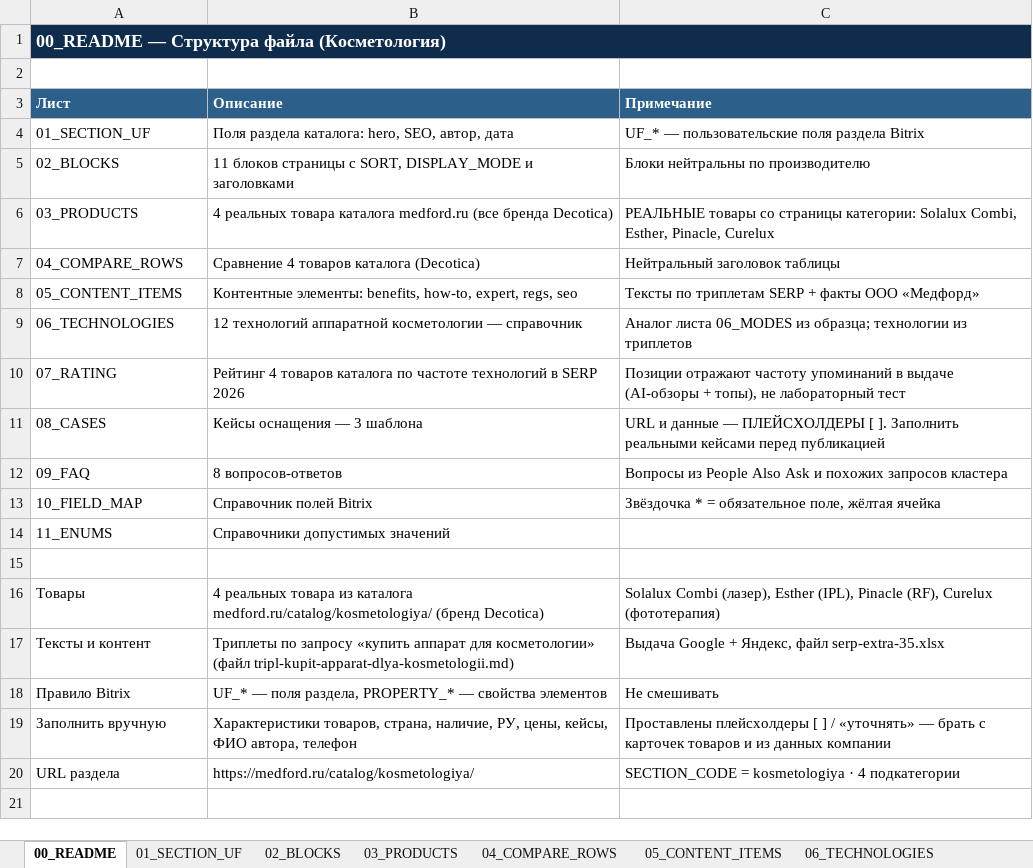
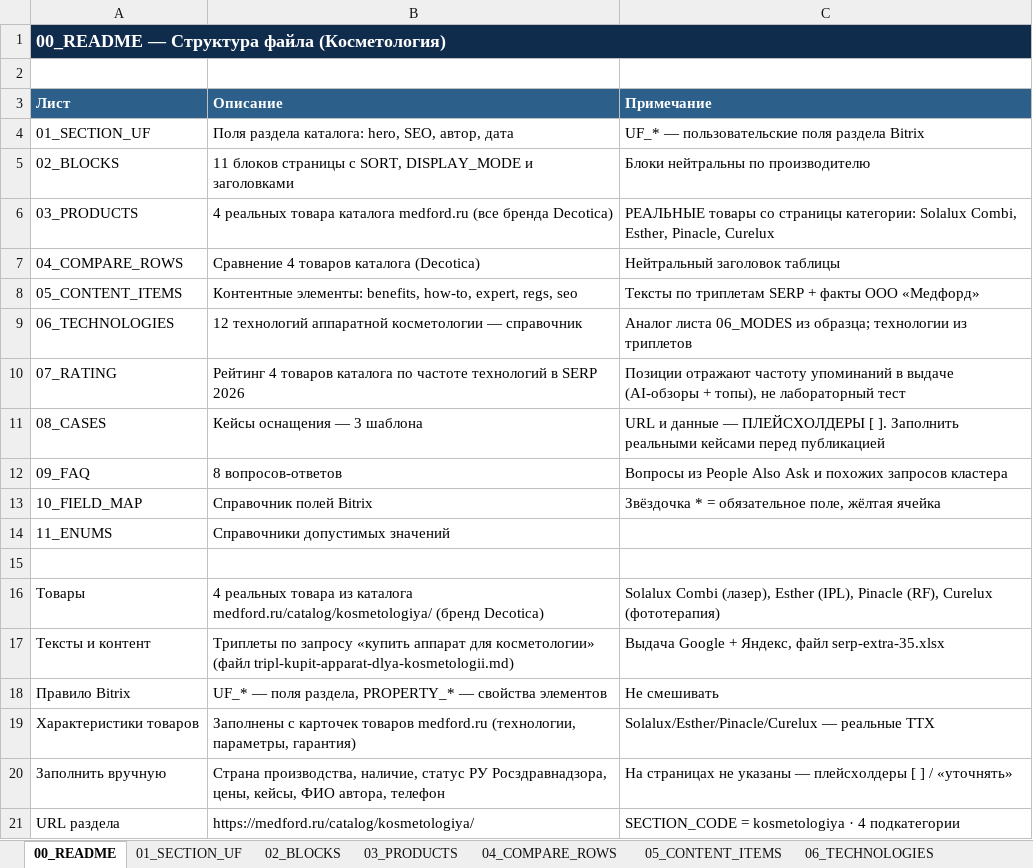
Before and after one commit to irinagrigorova31-byte/medford, an Excel workbook: medford_kosmetologiya_v2.xlsx, sheet 00_README, drawn as a sheet; values as stored, in another font and other column widths than the file's, no borders; addresses are those after the commit; the diff names each change by its address in the sheet, - before the commit and + after, or states it on an @@ line.

```diff
--- a/medford_kosmetologiya_v2.xlsx (sheet 00_README)
+++ b/medford_kosmetologiya_v2.xlsx (sheet 00_README)
+row 19: Характеристики товаров | Заполнены с карточек товаров medford.ru (технологии, параметры, гарантия) | Solalux/Esther/Pinacle/Curelux — реальные ТТХ
-B20 (Описание): Характеристики товаров, страна, наличие, РУ, цены, кейсы,…
+B20 (Описание): Страна производства, наличие, статус РУ Росздравнадзора, цены, кейсы,…
-C20 (Примечание): Проставлены плейсхолдеры [ ] / «уточнять» — брать с карточек товаров и из данных компании
+C20 (Примечание): На страницах не указаны — плейсхолдеры [ ] / «уточнять»
```
Also changed, not shown: sheet 03_PRODUCTS, sheet 04_COMPARE_ROWS.
